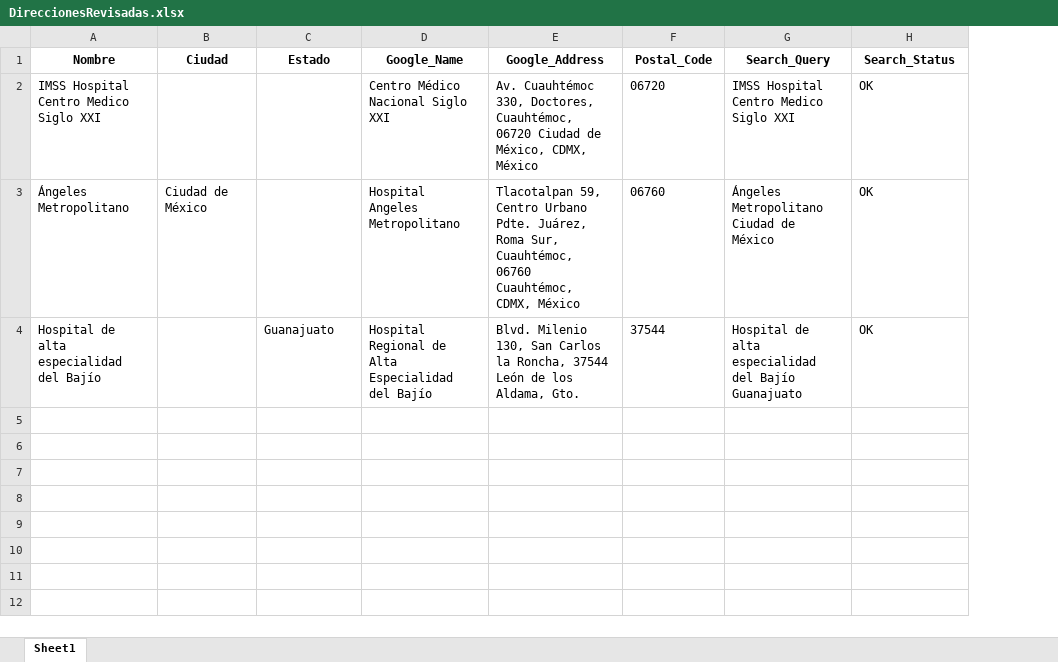
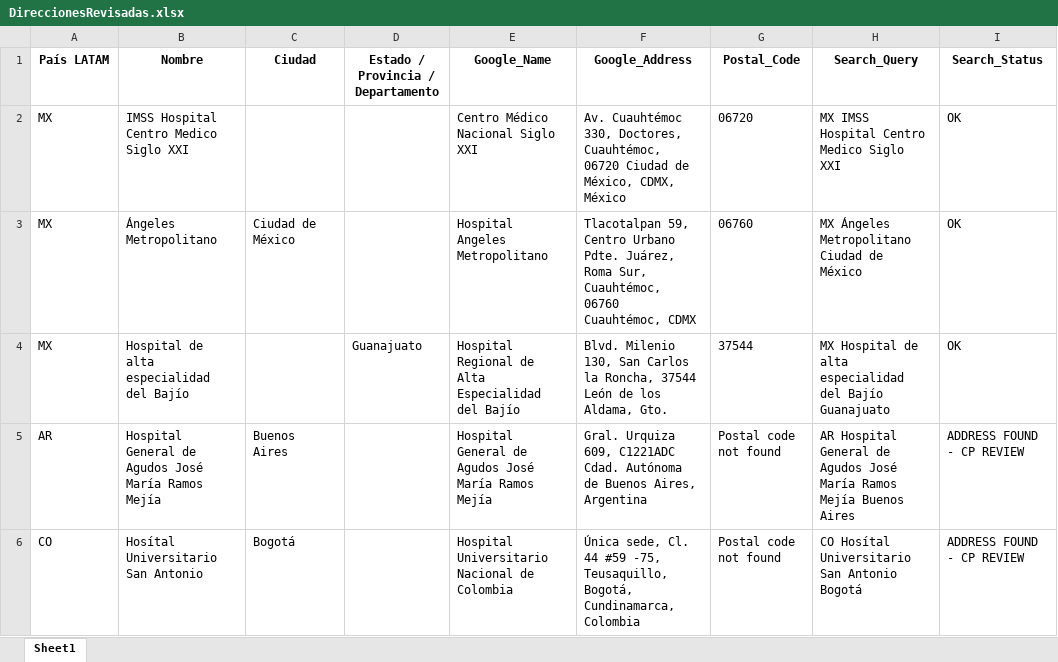
Before and after one commit to joseromerog31/WebScrappingExcel, an Excel workbook: ArchivosExcel/DireccionesRevisadas.xlsx, sheet Sheet1, drawn as a sheet; values as stored, in another font and other column widths than the file's, no borders; addresses are those after the commit; the diff names each change by its address in the sheet, - before the commit and + after, or states it on an @@ line.

```diff
--- a/ArchivosExcel/DireccionesRevisadas.xlsx (sheet Sheet1)
+++ b/ArchivosExcel/DireccionesRevisadas.xlsx (sheet Sheet1)
+column A (País LATAM), rows 2-4: all MX
-D1: Estado
+D1: Estado / Provincia / Departamento
-H2 (Search_Query): IMSS Hospital Centro Medico Siglo XXI
+H2 (Search_Query): MX IMSS Hospital Centro Medico Siglo XXI
-F3 (Google_Address): …06760 Cuauhtémoc, CDMX, México
+F3 (Google_Address): …06760 Cuauhtémoc, CDMX
-H3 (Search_Query): Ángeles Metropolitano Ciudad de México
+H3 (Search_Query): MX Ángeles Metropolitano Ciudad de México
-H4 (Search_Query): Hospital de…
+H4 (Search_Query): MX Hospital de…
+row 5: AR | Hospital General de Agudos José María Ramos Mejía | Buenos Aires |  | Hospital General de Agudos José María Ramos Mejía | Gral. Urquiza 609, C1221ADC Cdad. Autónoma de Buenos Aires, Argentina | Postal code not found | AR Hospital General de Agudos José María Ramos Mejía Buenos Aires | ADDRESS FOUND - CP REVIEW
+row 6: CO | Hosítal Universitario San Antonio | Bogotá |  | Hospital Universitario Nacional de Colombia | Única sede, Cl. 44 #59 -75, Teusaquillo, Bogotá, Cundinamarca, Colombia | Postal code not found | CO Hosítal Universitario San Antonio Bogotá | ADDRESS FOUND - CP REVIEW
```
Also changed, not shown: ArchivosExcel/Lugares.xlsx, 2 other files.
